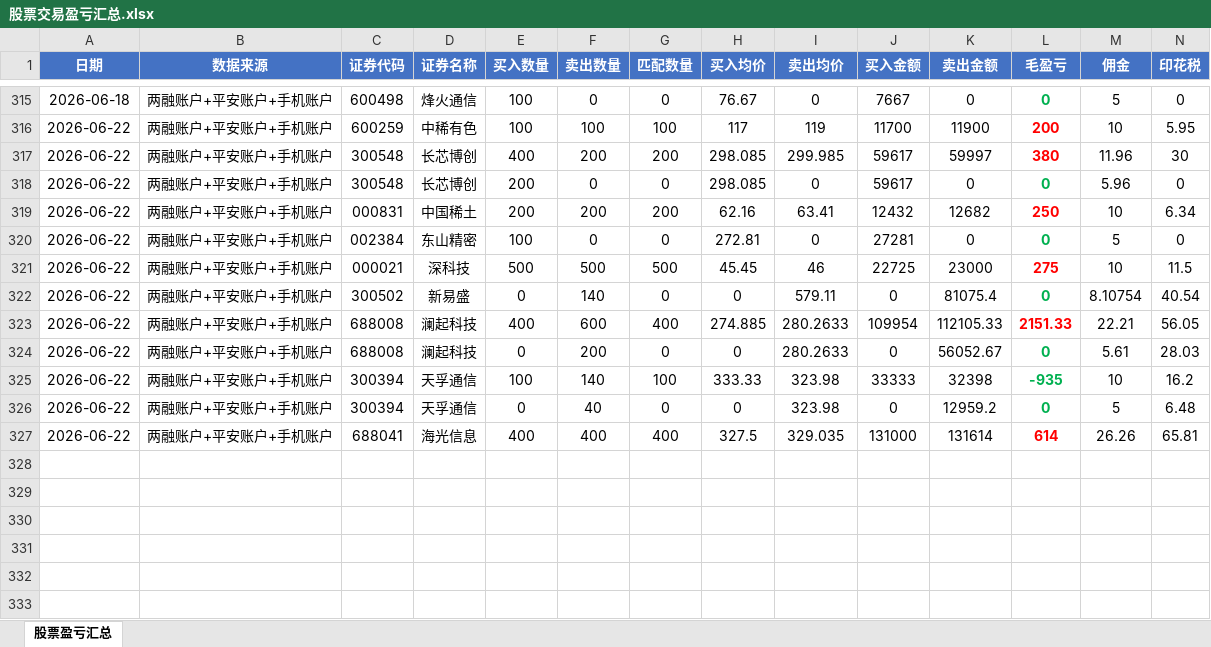
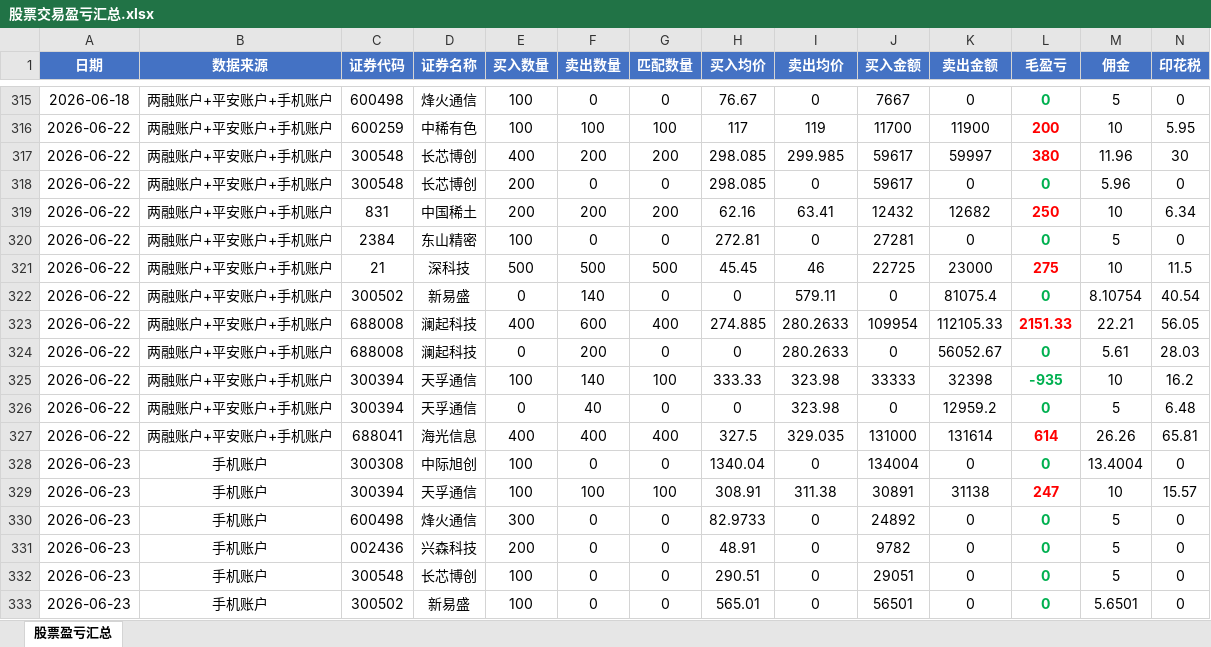
Before and after one commit to ooojedyooo/short-term-trading, an Excel workbook: 股票交易盈亏汇总.xlsx, sheet 股票盈亏汇总, drawn as a sheet; only a part is shown, gaps mark what is left out; values as stored, in another font and other column widths than the file's, no borders; rows hold the shown columns only; the diff names each change by its address in the sheet, - before the commit and + after, or states it on an @@ line.

Commit message:
2026-06-23 手机账户分析：天孚通信+221 仅天孚配对 其余5票仅买入 净盈利+187.38

```diff
--- a/股票交易盈亏汇总.xlsx (sheet 股票盈亏汇总)
+++ b/股票交易盈亏汇总.xlsx (sheet 股票盈亏汇总)
-C319 (证券代码): 000831
+C319 (证券代码): 831
-C320 (证券代码): 002384
+C320 (证券代码): 2384
-C321 (证券代码): 000021
+C321 (证券代码): 21
+row 328: 2026-06-23 | 手机账户 | 300308 | 中际旭创 | 100 | 0 | 0 | 1340.04 | 0 | 134004 | 0 | 0 | 13.4004 | 0
+row 329: 2026-06-23 | 手机账户 | 300394 | 天孚通信 | 100 | 100 | 100 | 308.91 | 311.38 | 30891 | 31138 | 247 | 10 | 15.57
+row 330: 2026-06-23 | 手机账户 | 600498 | 烽火通信 | 300 | 0 | 0 | 82.9733 | 0 | 24892 | 0 | 0 | 5 | 0
+row 331: 2026-06-23 | 手机账户 | 002436 | 兴森科技 | 200 | 0 | 0 | 48.91 | 0 | 9782 | 0 | 0 | 5 | 0
+row 332: 2026-06-23 | 手机账户 | 300548 | 长芯博创 | 100 | 0 | 0 | 290.51 | 0 | 29051 | 0 | 0 | 5 | 0
+row 333: 2026-06-23 | 手机账户 | 300502 | 新易盛 | 100 | 0 | 0 | 565.01 | 0 | 56501 | 0 | 0 | 5.6501 | 0
```
Also changed, not shown: 3 other files.
